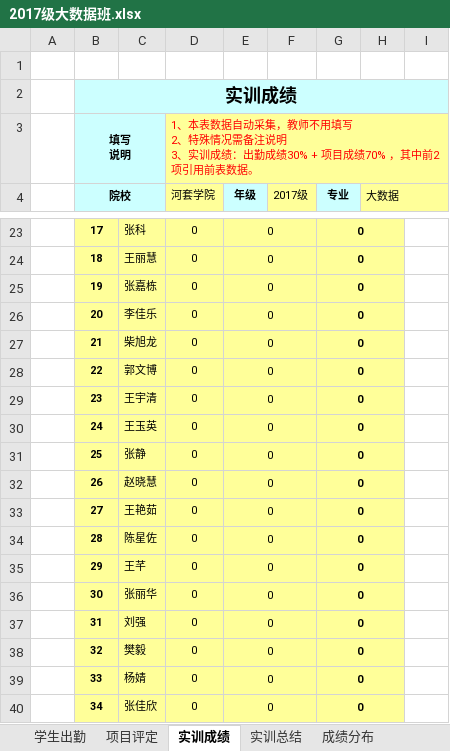
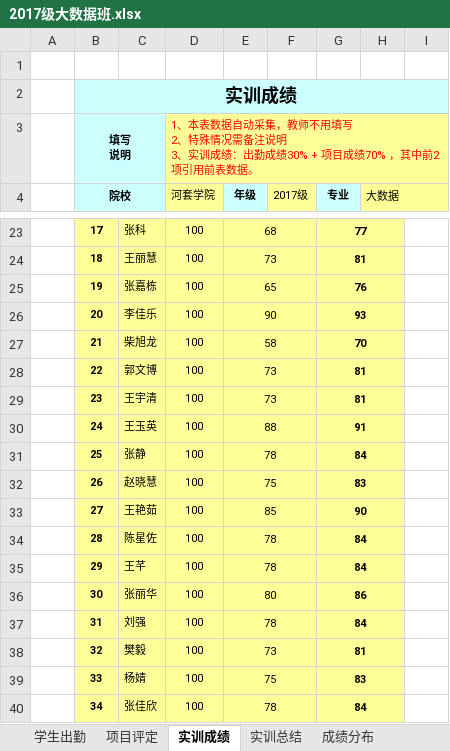
Before and after one commit to ailianf/Office-Excel, an Excel workbook: 2017级大数据班.xlsx, sheet 实训成绩, drawn as a sheet; only a part is shown, gaps mark what is left out; values as stored, in another font and other column widths than the file's, no borders; charts and pictures and conditional formats not drawn; the diff covers the shown part only; the diff names each change by its address in the sheet, - before the commit and + after, or states it on an @@ line.

```diff
--- a/2017级大数据班.xlsx (sheet 实训成绩)
+++ b/2017级大数据班.xlsx (sheet 实训成绩)
-D23:D40 (河套学院): 0
+D23:D40 (河套学院): 100
-E23 (年级): 0
+E23 (年级): 68
-G23 (专业): 0
+G23 (专业): 77
-E24 (年级): 0
+E24 (年级): 73
-G24 (专业): 0
+G24 (专业): 81
-E25 (年级): 0
+E25 (年级): 65
-G25 (专业): 0
+G25 (专业): 76
-E26 (年级): 0
+E26 (年级): 90
-G26 (专业): 0
+G26 (专业): 93
-E27 (年级): 0
+E27 (年级): 58
-G27 (专业): 0
+G27 (专业): 70
-E28:E29 (年级): 0
+E28:E29 (年级): 73
-G28:G29 (专业): 0
+G28:G29 (专业): 81
-E30 (年级): 0
+E30 (年级): 88
-G30 (专业): 0
+G30 (专业): 91
-E31 (年级): 0
+E31 (年级): 78
-G31 (专业): 0
+G31 (专业): 84
-E32 (年级): 0
+E32 (年级): 75
-G32 (专业): 0
+G32 (专业): 83
-E33 (年级): 0
+E33 (年级): 85
-G33 (专业): 0
+G33 (专业): 90
-E34:E35 (年级): 0
+E34:E35 (年级): 78
-G34:G35 (专业): 0
+G34:G35 (专业): 84
-E36 (年级): 0
+E36 (年级): 80
-G36 (专业): 0
+G36 (专业): 86
-E37 (年级): 0
+E37 (年级): 78
-G37 (专业): 0
+G37 (专业): 84
-E38 (年级): 0
+E38 (年级): 73
-G38 (专业): 0
+G38 (专业): 81
-E39 (年级): 0
+E39 (年级): 75
-G39 (专业): 0
+G39 (专业): 83
-E40 (年级): 0
+E40 (年级): 78
-G40 (专业): 0
+G40 (专业): 84
```
Also changed, not shown: 64 edited cells elsewhere in this sheet, sheet 项目评定, sheet 学生出勤, sheet 成绩分布, sheet 实训总结, charts or pictures.
